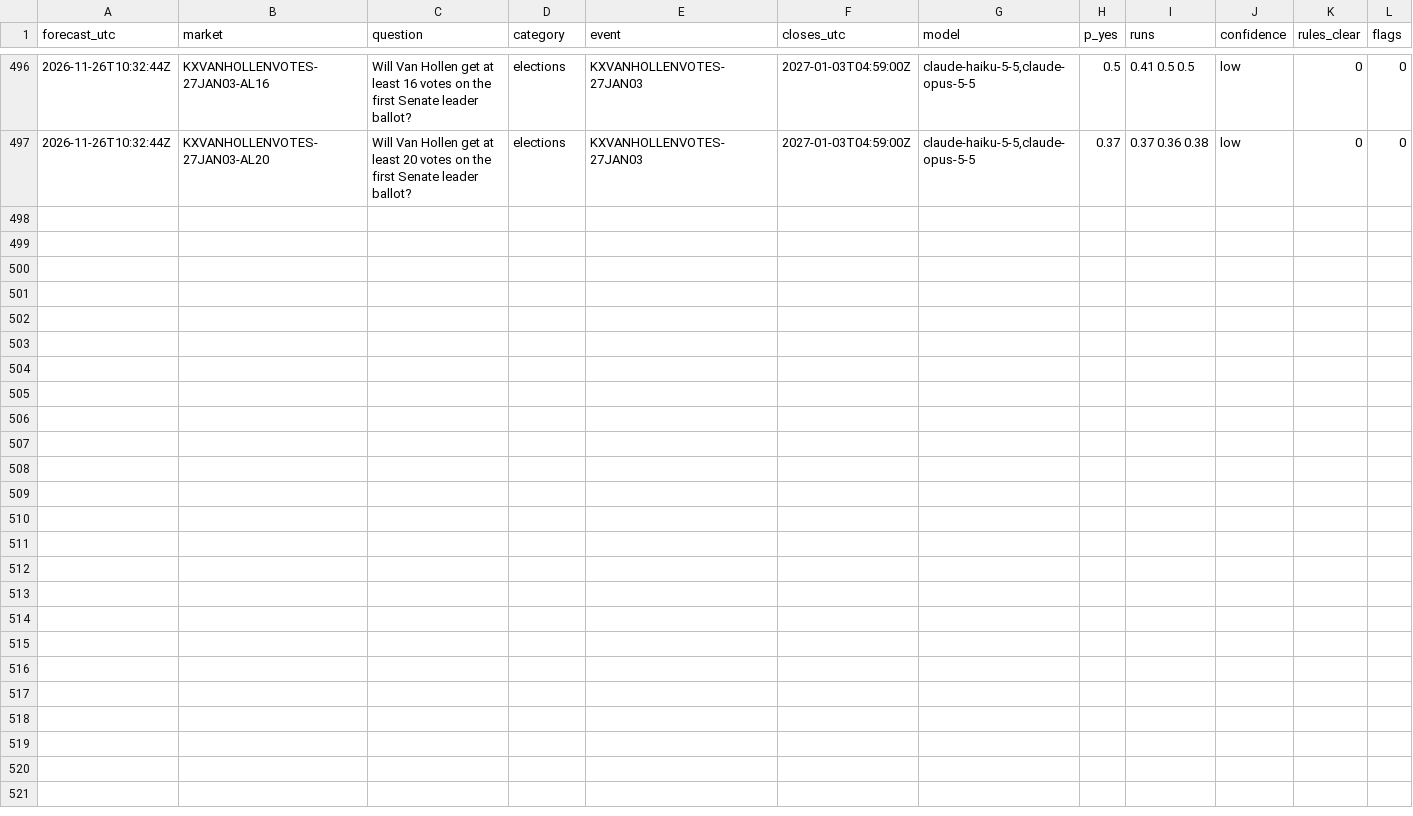
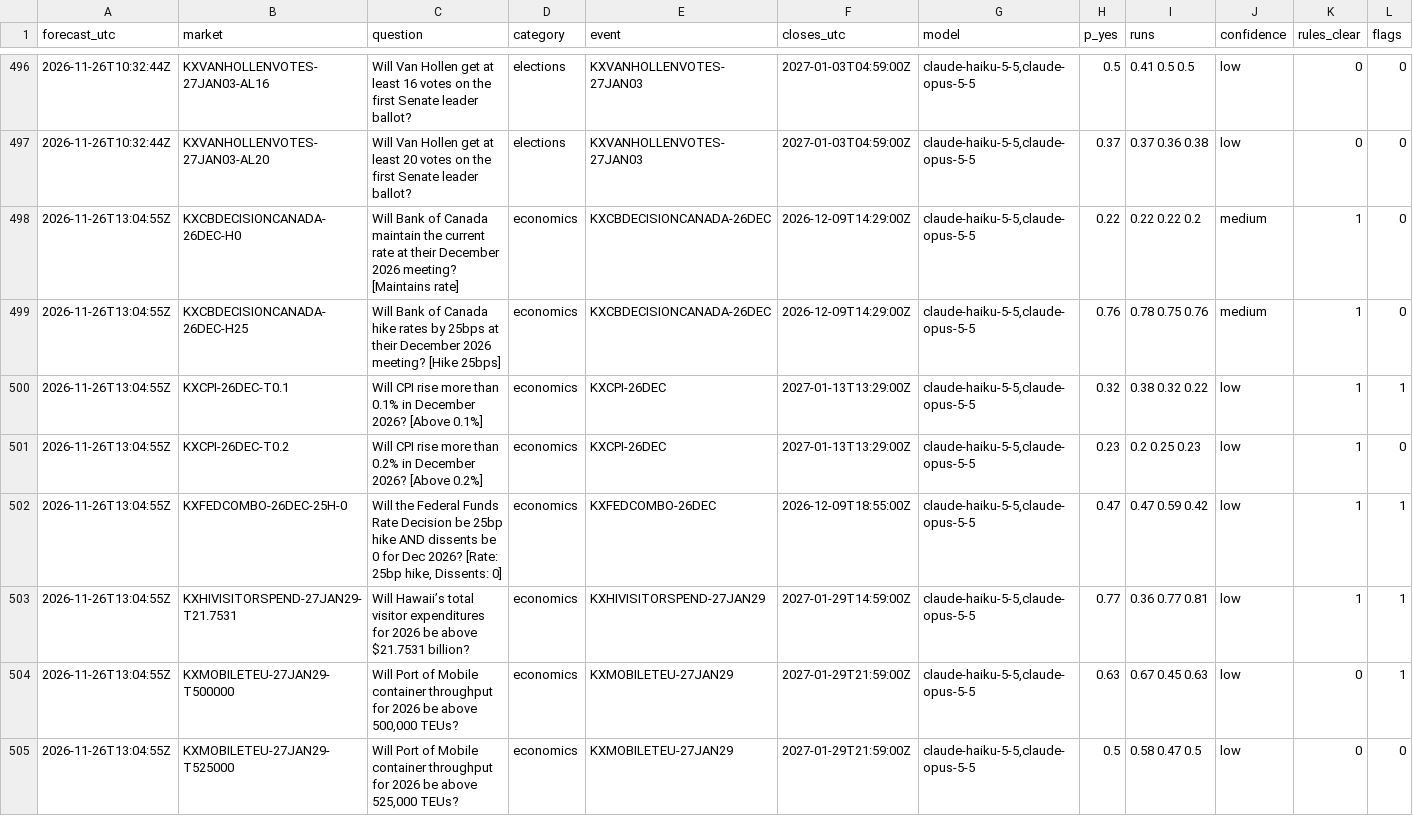
Before and after one commit to NoMansion/PredictionMarketTrader, a CSV file: reports/forward_log.csv, drawn as a sheet; only a part is shown, gaps mark what is left out; rows hold the shown columns only; the diff names each change by its address in the sheet, - before the commit and + after, or states it on an @@ line.

```diff
--- a/reports/forward_log.csv
+++ b/reports/forward_log.csv
+row 498: 2026-11-26T13:04:55Z | KXCBDECISIONCANADA-26DEC-H0 | Will Bank of Canada maintain the current rate at their December 2026 meeting? [Maintains rate] | economics | KXCBDECISIONCANADA-26DEC | 2026-12-09T14:29:00Z | claude-haiku-5-5,claude-opus-5-5 | 0.22 | 0.22 0.22 0.2 | medium | 1 | 0
+row 499: 2026-11-26T13:04:55Z | KXCBDECISIONCANADA-26DEC-H25 | Will Bank of Canada hike rates by 25bps at their December 2026 meeting? [Hike 25bps] | economics | KXCBDECISIONCANADA-26DEC | 2026-12-09T14:29:00Z | claude-haiku-5-5,claude-opus-5-5 | 0.76 | 0.78 0.75 0.76 | medium | 1 | 0
+row 500: 2026-11-26T13:04:55Z | KXCPI-26DEC-T0.1 | Will CPI rise more than 0.1% in December 2026? [Above 0.1%] | economics | KXCPI-26DEC | 2027-01-13T13:29:00Z | claude-haiku-5-5,claude-opus-5-5 | 0.32 | 0.38 0.32 0.22 | low | 1 | 1
+row 501: 2026-11-26T13:04:55Z | KXCPI-26DEC-T0.2 | Will CPI rise more than 0.2% in December 2026? [Above 0.2%] | economics | KXCPI-26DEC | 2027-01-13T13:29:00Z | claude-haiku-5-5,claude-opus-5-5 | 0.23 | 0.2 0.25 0.23 | low | 1 | 0
+row 502: 2026-11-26T13:04:55Z | KXFEDCOMBO-26DEC-25H-0 | Will the Federal Funds Rate Decision be 25bp hike AND dissents be 0 for Dec 2026? [Rate: 25bp hike, Dissents: 0] | economics | KXFEDCOMBO-26DEC | 2026-12-09T18:55:00Z | claude-haiku-5-5,claude-opus-5-5 | 0.47 | 0.47 0.59 0.42 | low | 1 | 1
+row 503: 2026-11-26T13:04:55Z | KXHIVISITORSPEND-27JAN29-T21.7531 | Will Hawaii’s total visitor expenditures for 2026 be above $21.7531 billion? | economics | KXHIVISITORSPEND-27JAN29 | 2027-01-29T14:59:00Z | claude-haiku-5-5,claude-opus-5-5 | 0.77 | 0.36 0.77 0.81 | low | 1 | 1
+row 504: 2026-11-26T13:04:55Z | KXMOBILETEU-27JAN29-T500000 | Will Port of Mobile container throughput for 2026 be above 500,000 TEUs? | economics | KXMOBILETEU-27JAN29 | 2027-01-29T21:59:00Z | claude-haiku-5-5,claude-opus-5-5 | 0.63 | 0.67 0.45 0.63 | low | 0 | 1
+row 505: 2026-11-26T13:04:55Z | KXMOBILETEU-27JAN29-T525000 | Will Port of Mobile container throughput for 2026 be above 525,000 TEUs? | economics | KXMOBILETEU-27JAN29 | 2027-01-29T21:59:00Z | claude-haiku-5-5,claude-opus-5-5 | 0.5 | 0.58 0.47 0.5 | low | 0 | 0
```
Also changed, not shown: 2 other files.
